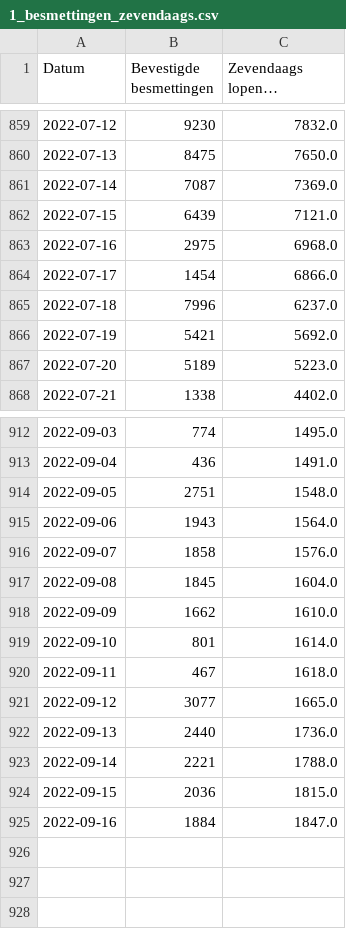
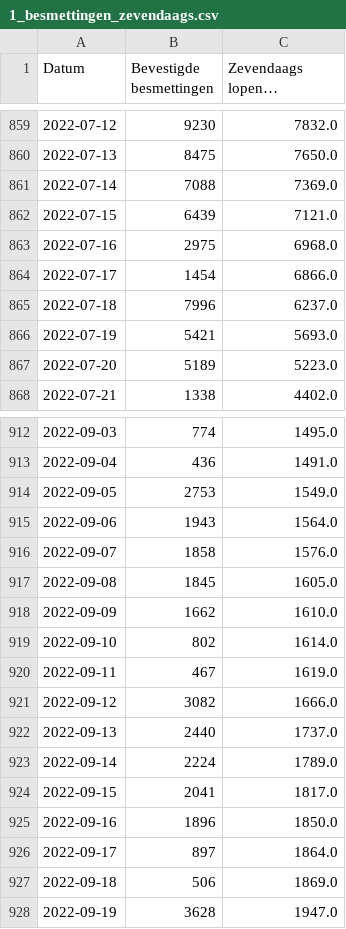
Before and after one commit to journinho/covid-19-dashboard-sciensano-2.0, a CSV file: 1_besmettingen_zevendaags.csv, drawn as a sheet; only a part is shown, gaps mark what is left out; long unchanged cells end in …; the diff covers the shown part only; the diff names each change by its address in the sheet, - before the commit and + after, or states it on an @@ line.

```diff
--- a/1_besmettingen_zevendaags.csv
+++ b/1_besmettingen_zevendaags.csv
-B861 (Bevestigde besmettingen): 7087
+B861 (Bevestigde besmettingen): 7088
-C866 (Zevendaags lopende gemiddelde): 5692.0
+C866 (Zevendaags lopende gemiddelde): 5693.0
-B914 (Bevestigde besmettingen): 2751
+B914 (Bevestigde besmettingen): 2753
-C914 (Zevendaags lopende gemiddelde): 1548.0
+C914 (Zevendaags lopende gemiddelde): 1549.0
-C917 (Zevendaags lopende gemiddelde): 1604.0
+C917 (Zevendaags lopende gemiddelde): 1605.0
-B919 (Bevestigde besmettingen): 801
+B919 (Bevestigde besmettingen): 802
-C920 (Zevendaags lopende gemiddelde): 1618.0
+C920 (Zevendaags lopende gemiddelde): 1619.0
-B921 (Bevestigde besmettingen): 3077
+B921 (Bevestigde besmettingen): 3082
-C921 (Zevendaags lopende gemiddelde): 1665.0
+C921 (Zevendaags lopende gemiddelde): 1666.0
-C922 (Zevendaags lopende gemiddelde): 1736.0
+C922 (Zevendaags lopende gemiddelde): 1737.0
-B923 (Bevestigde besmettingen): 2221
+B923 (Bevestigde besmettingen): 2224
-C923 (Zevendaags lopende gemiddelde): 1788.0
+C923 (Zevendaags lopende gemiddelde): 1789.0
-B924 (Bevestigde besmettingen): 2036
+B924 (Bevestigde besmettingen): 2041
-C924 (Zevendaags lopende gemiddelde): 1815.0
+C924 (Zevendaags lopende gemiddelde): 1817.0
-B925 (Bevestigde besmettingen): 1884
+B925 (Bevestigde besmettingen): 1896
-C925 (Zevendaags lopende gemiddelde): 1847.0
+C925 (Zevendaags lopende gemiddelde): 1850.0
+row 926: 2022-09-17 | 897 | 1864.0
+row 927: 2022-09-18 | 506 | 1869.0
+row 928: 2022-09-19 | 3628 | 1947.0
```
Also changed, not shown: 1 edited cell elsewhere in this file, 2_positiviteitsratio.csv, 3_hospitalisaties.csv, 2 other files.
